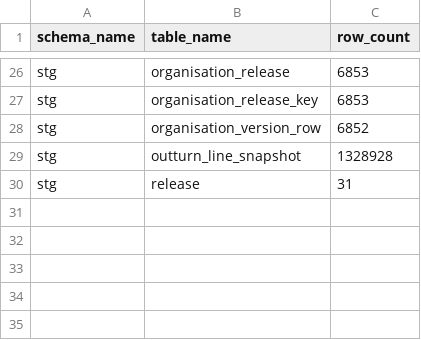
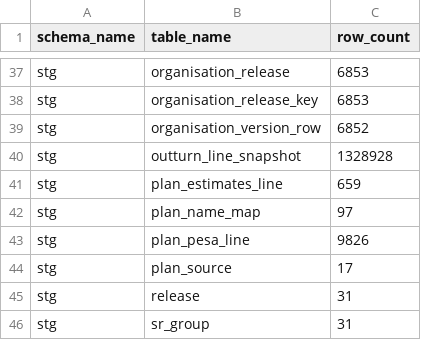
Before and after one commit to Shivansh9307/uk-group-finance-reporting, a CSV file: evidence/build/table_counts.csv, drawn as a sheet; only a part is shown, gaps mark what is left out; the diff covers the shown part only.

```diff
--- a/evidence/build/table_counts.csv
+++ b/evidence/build/table_counts.csv
@@ -29,2 +40,7 @@ stg,organisation_version_row,6852
 stg,outturn_line_snapshot,1328928
+stg,plan_estimates_line,659
+stg,plan_name_map,97
+stg,plan_pesa_line,9826
+stg,plan_source,17
 stg,release,31
+stg,sr_group,31
```
Also changed, not shown: 11 added rows elsewhere in this file.
